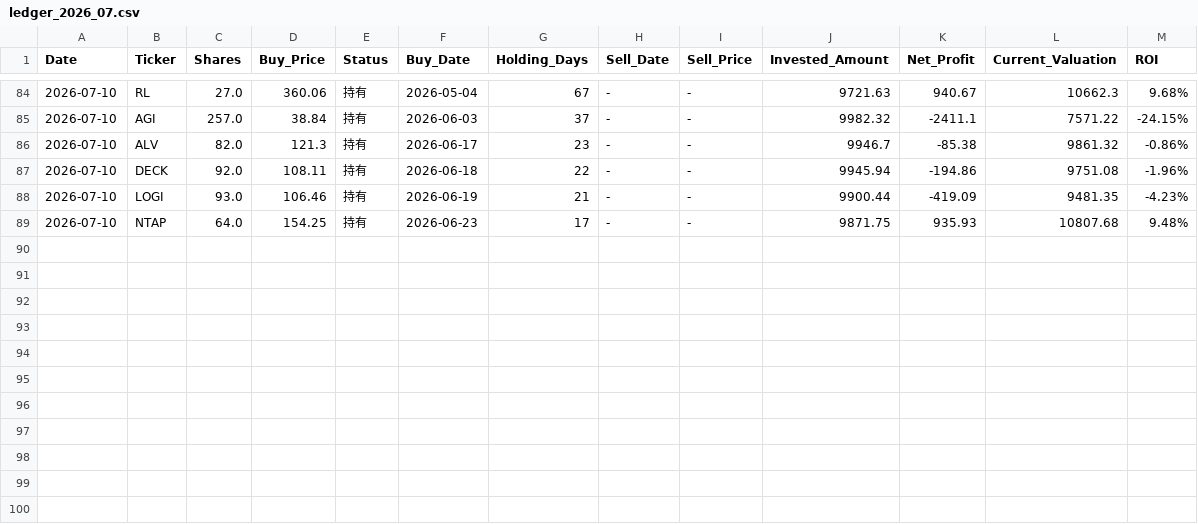
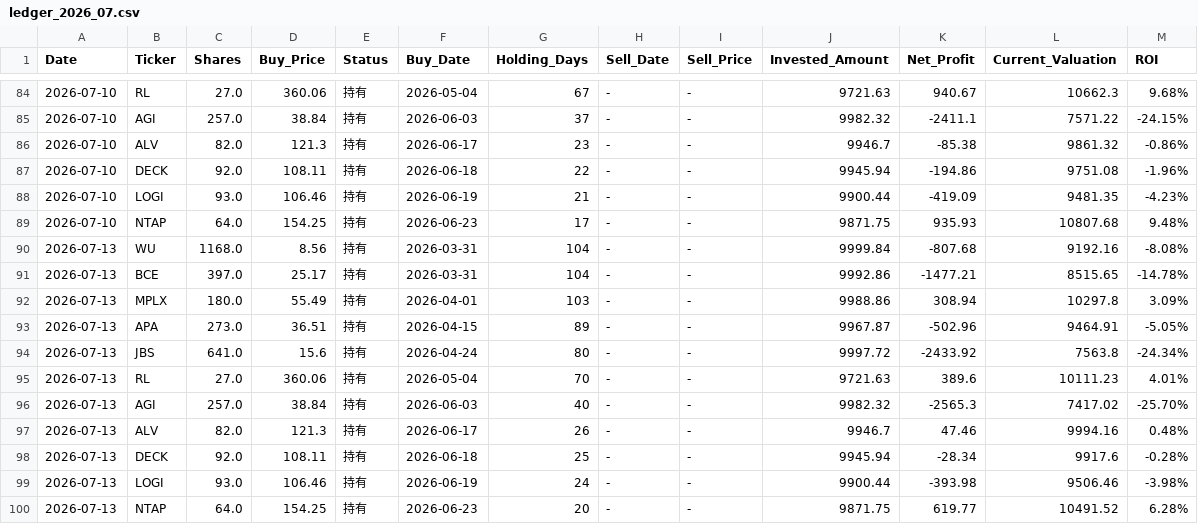
Before and after one commit to RayD-123/micro-quant-simulator, a CSV file: history_database/ledger_2026_07.csv, drawn as a sheet; only a part is shown, gaps mark what is left out; the diff names each change by its address in the sheet, - before the commit and + after, or states it on an @@ line.

```diff
--- a/history_database/ledger_2026_07.csv
+++ b/history_database/ledger_2026_07.csv
+row 90: 2026-07-13 | WU | 1168.0 | 8.56 | 持有 | 2026-03-31 | 104 | - | - | 9999.84 | -807.68 | 9192.16 | -8.08%
+row 91: 2026-07-13 | BCE | 397.0 | 25.17 | 持有 | 2026-03-31 | 104 | - | - | 9992.86 | -1477.21 | 8515.65 | -14.78%
+row 92: 2026-07-13 | MPLX | 180.0 | 55.49 | 持有 | 2026-04-01 | 103 | - | - | 9988.86 | 308.94 | 10297.8 | 3.09%
+row 93: 2026-07-13 | APA | 273.0 | 36.51 | 持有 | 2026-04-15 | 89 | - | - | 9967.87 | -502.96 | 9464.91 | -5.05%
+row 94: 2026-07-13 | JBS | 641.0 | 15.6 | 持有 | 2026-04-24 | 80 | - | - | 9997.72 | -2433.92 | 7563.8 | -24.34%
+row 95: 2026-07-13 | RL | 27.0 | 360.06 | 持有 | 2026-05-04 | 70 | - | - | 9721.63 | 389.6 | 10111.23 | 4.01%
+row 96: 2026-07-13 | AGI | 257.0 | 38.84 | 持有 | 2026-06-03 | 40 | - | - | 9982.32 | -2565.3 | 7417.02 | -25.70%
+row 97: 2026-07-13 | ALV | 82.0 | 121.3 | 持有 | 2026-06-17 | 26 | - | - | 9946.7 | 47.46 | 9994.16 | 0.48%
+row 98: 2026-07-13 | DECK | 92.0 | 108.11 | 持有 | 2026-06-18 | 25 | - | - | 9945.94 | -28.34 | 9917.6 | -0.28%
+row 99: 2026-07-13 | LOGI | 93.0 | 106.46 | 持有 | 2026-06-19 | 24 | - | - | 9900.44 | -393.98 | 9506.46 | -3.98%
+row 100: 2026-07-13 | NTAP | 64.0 | 154.25 | 持有 | 2026-06-23 | 20 | - | - | 9871.75 | 619.77 | 10491.52 | 6.28%
```
Also changed, not shown: daily_equity.csv, 3 other files.
